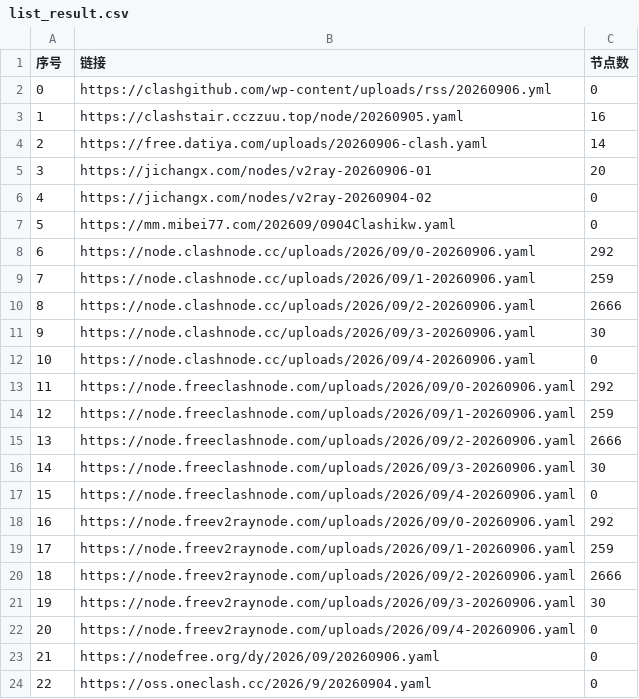
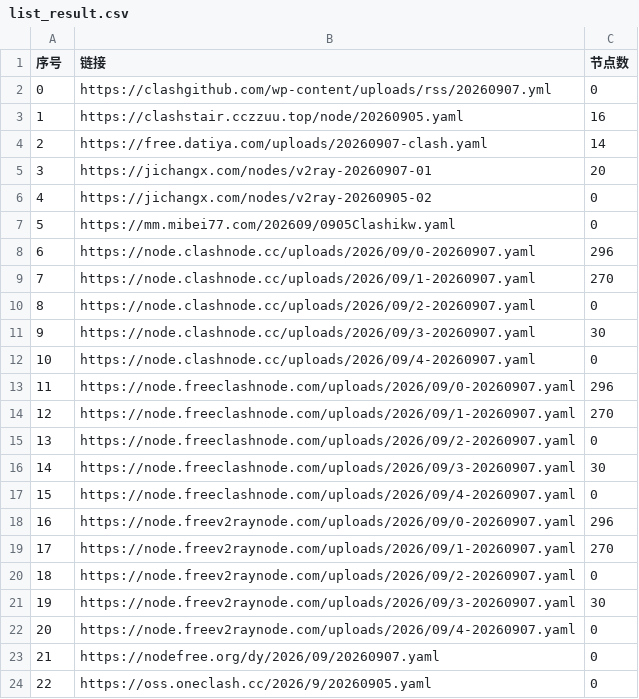
Before and after one commit to softttfc/clashcode, a CSV file: list_result.csv, drawn as a sheet; only a part is shown; the diff covers the shown part only.

```diff
--- a/list_result.csv
+++ b/list_result.csv
@@ -1,24 +1,24 @@
 序号,链接,节点数
-0,https://clashgithub.com/wp-content/uploads/rss/20260906.yml,0
+0,https://clashgithub.com/wp-content/uploads/rss/20260907.yml,0
 1,https://clashstair.cczzuu.top/node/20260905.yaml,16
-2,https://free.datiya.com/uploads/20260906-clash.yaml,14
-3,https://jichangx.com/nodes/v2ray-20260906-01,20
-4,https://jichangx.com/nodes/v2ray-20260904-02,0
-5,https://mm.mibei77.com/202609/0904Clashikw.yaml,0
-6,https://node.clashnode.cc/uploads/2026/09/0-20260906.yaml,292
-7,https://node.clashnode.cc/uploads/2026/09/1-20260906.yaml,259
-8,https://node.clashnode.cc/uploads/2026/09/2-20260906.yaml,2666
-9,https://node.clashnode.cc/uploads/2026/09/3-20260906.yaml,30
-10,https://node.clashnode.cc/uploads/2026/09/4-20260906.yaml,0
-11,https://node.freeclashnode.com/uploads/2026/09/0-20260906.yaml,292
-12,https://node.freeclashnode.com/uploads/2026/09/1-20260906.yaml,259
-13,https://node.freeclashnode.com/uploads/2026/09/2-20260906.yaml,2666
-14,https://node.freeclashnode.com/uploads/2026/09/3-20260906.yaml,30
-15,https://node.freeclashnode.com/uploads/2026/09/4-20260906.yaml,0
-16,https://node.freev2raynode.com/uploads/2026/09/0-20260906.yaml,292
-17,https://node.freev2raynode.com/uploads/2026/09/1-20260906.yaml,259
-18,https://node.freev2raynode.com/uploads/2026/09/2-20260906.yaml,2666
-19,https://node.freev2raynode.com/uploads/2026/09/3-20260906.yaml,30
-20,https://node.freev2raynode.com/uploads/2026/09/4-20260906.yaml,0
-21,https://nodefree.org/dy/2026/09/20260906.yaml,0
-22,https://oss.oneclash.cc/2026/9/20260904.yaml,0
+2,https://free.datiya.com/uploads/20260907-clash.yaml,14
+3,https://jichangx.com/nodes/v2ray-20260907-01,20
+4,https://jichangx.com/nodes/v2ray-20260905-02,0
+5,https://mm.mibei77.com/202609/0905Clashikw.yaml,0
+6,https://node.clashnode.cc/uploads/2026/09/0-20260907.yaml,296
+7,https://node.clashnode.cc/uploads/2026/09/1-20260907.yaml,270
+8,https://node.clashnode.cc/uploads/2026/09/2-20260907.yaml,0
+9,https://node.clashnode.cc/uploads/2026/09/3-20260907.yaml,30
+10,https://node.clashnode.cc/uploads/2026/09/4-20260907.yaml,0
+11,https://node.freeclashnode.com/uploads/2026/09/0-20260907.yaml,296
+12,https://node.freeclashnode.com/uploads/2026/09/1-20260907.yaml,270
+13,https://node.freeclashnode.com/uploads/2026/09/2-20260907.yaml,0
+14,https://node.freeclashnode.com/uploads/2026/09/3-20260907.yaml,30
+15,https://node.freeclashnode.com/uploads/2026/09/4-20260907.yaml,0
+16,https://node.freev2raynode.com/uploads/2026/09/0-20260907.yaml,296
+17,https://node.freev2raynode.com/uploads/2026/09/1-20260907.yaml,270
+18,https://node.freev2raynode.com/uploads/2026/09/2-20260907.yaml,0
+19,https://node.freev2raynode.com/uploads/2026/09/3-20260907.yaml,30
+20,https://node.freev2raynode.com/uploads/2026/09/4-20260907.yaml,0
+21,https://nodefree.org/dy/2026/09/20260907.yaml,0
+22,https://oss.oneclash.cc/2026/9/20260905.yaml,0
```
Also changed, not shown: 12 edited cells elsewhere in this file, 41 other files.
